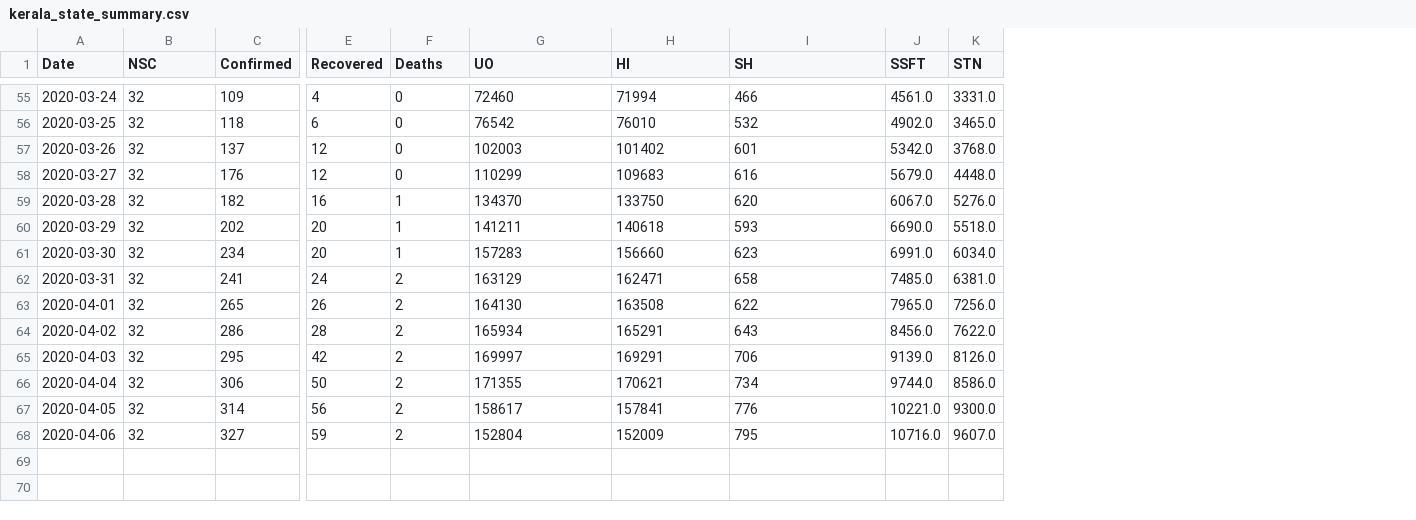
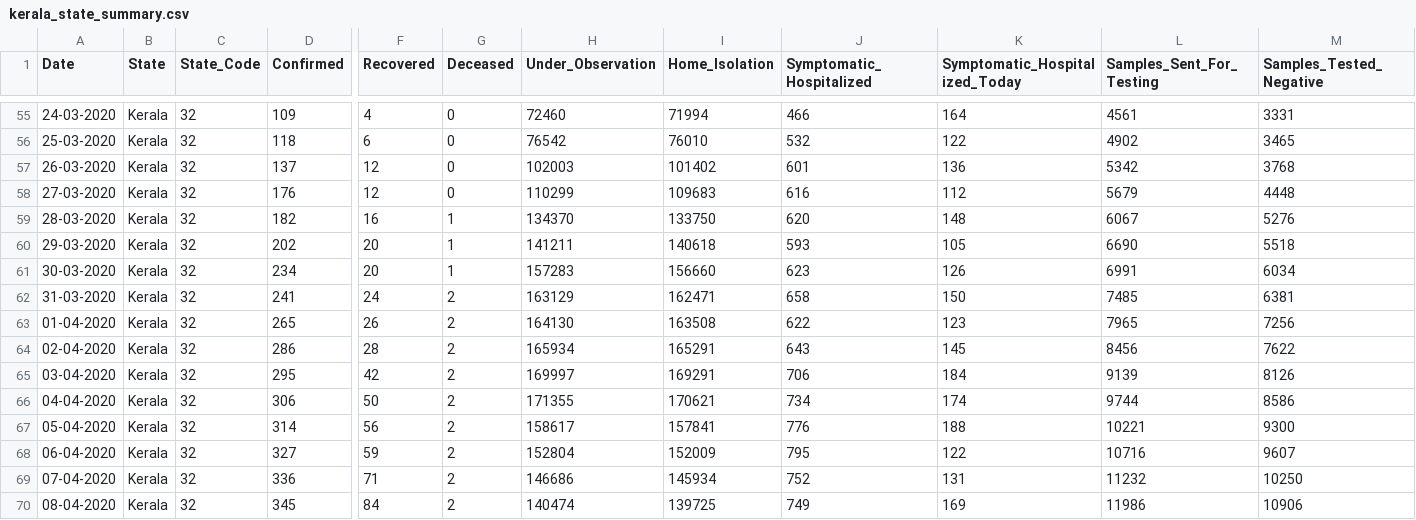
Before and after one commit to jithin-k-sreedharan/KKT_COVID-19, a CSV file: Kerala/kerala_state_summary.csv, drawn as a sheet; only a part is shown, gaps mark what is left out; removed rows and columns are numbered as before the commit, all else as after; rows hold the shown columns only; the diff covers the shown part only; the diff names each change by its address in the sheet, - before the commit and + after, or states it on an @@ line.

```diff
--- a/Kerala/kerala_state_summary.csv
+++ b/Kerala/kerala_state_summary.csv
+column B (State), rows 55-68: all Kerala
-column J (SSFT), rows 55-68: 4561.0 | 4902.0 | 5342.0 | 5679.0 | 6067.0 | 6690.0 | 6991.0 | 7485.0 | 7965.0 | 8456.0 | 9139.0 | 9744.0 | 10221.0 | 10716.0
-column K (STN), rows 55-68: 3331.0 | 3465.0 | 3768.0 | 4448.0 | 5276.0 | 5518.0 | 6034.0 | 6381.0 | 7256.0 | 7622.0 | 8126.0 | 8586.0 | 9300.0 | 9607.0
+column K (Symptomatic_Hospitalized_Today), rows 55-68: 164 | 122 | 136 | 112 | 148 | 105 | 126 | 150 | 123 | 145 | 184 | 174 | 188 | 122
+column L (Samples_Sent_For_Testing), rows 55-68: 4561 | 4902 | 5342 | 5679 | 6067 | 6690 | 6991 | 7485 | 7965 | 8456 | 9139 | 9744 | 10221 | 10716
+column M (Samples_Tested_Negative), rows 55-68: 3331 | 3465 | 3768 | 4448 | 5276 | 5518 | 6034 | 6381 | 7256 | 7622 | 8126 | 8586 | 9300 | 9607
-C1: NSC
+C1: State_Code
-G1: Deaths
+G1: Deceased
-H1: UO
+H1: Under_Observation
-I1: HI
+I1: Home_Isolation
-J1: SH
+J1: Symptomatic_Hospitalized
-A55 (Date): 2020-03-24
+A55 (Date): 24-03-2020
-A56 (Date): 2020-03-25
+A56 (Date): 25-03-2020
-A57 (Date): 2020-03-26
+A57 (Date): 26-03-2020
-A58 (Date): 2020-03-27
+A58 (Date): 27-03-2020
-A59 (Date): 2020-03-28
+A59 (Date): 28-03-2020
-A60 (Date): 2020-03-29
+A60 (Date): 29-03-2020
-A61 (Date): 2020-03-30
+A61 (Date): 30-03-2020
-A62 (Date): 2020-03-31
+A62 (Date): 31-03-2020
-A63 (Date): 2020-04-01
+A63 (Date): 01-04-2020
-A64 (Date): 2020-04-02
+A64 (Date): 02-04-2020
-A65 (Date): 2020-04-03
+A65 (Date): 03-04-2020
-A66 (Date): 2020-04-04
+A66 (Date): 04-04-2020
-A67 (Date): 2020-04-05
+A67 (Date): 05-04-2020
-A68 (Date): 2020-04-06
+A68 (Date): 06-04-2020
+row 69: 07-04-2020 | Kerala | 32 | 336 | 71 | 2 | 146686 | 145934 | 752 | 131 | 11232 | 10250
+row 70: 08-04-2020 | Kerala | 32 | 345 | 84 | 2 | 140474 | 139725 | 749 | 169 | 11986 | 10906
```
Also changed, not shown: 53 edited cells elsewhere in this file, Kerala/district_code.csv, 3 other files.
